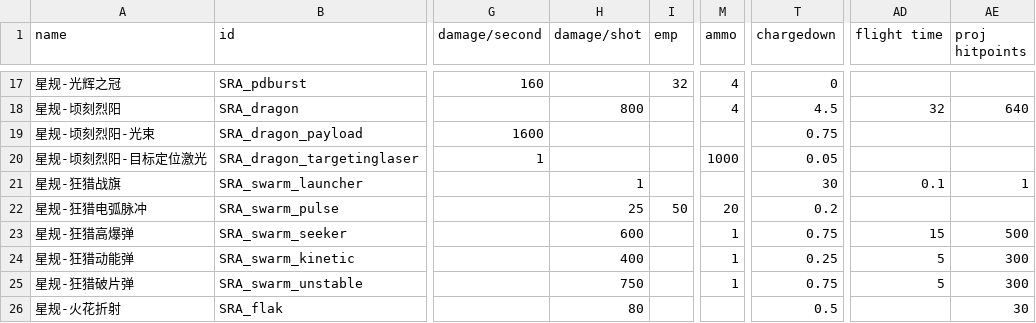
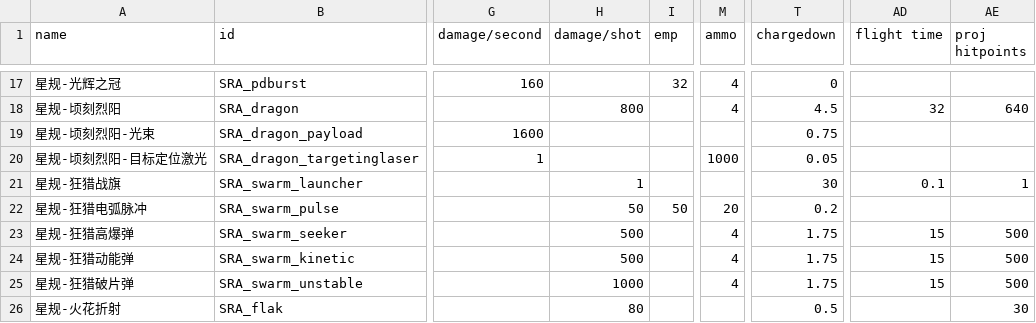
Before and after one commit to Starmoon30/SRAMod, a CSV file: data/weapons/weapon_data.csv, drawn as a sheet; only a part is shown, gaps mark what is left out; the diff names each change by its address in the sheet, - before the commit and + after, or states it on an @@ line.

```diff
--- a/data/weapons/weapon_data.csv
+++ b/data/weapons/weapon_data.csv
-H22 (damage/shot): 25
+H22 (damage/shot): 50
-H23 (damage/shot): 600
+H23 (damage/shot): 500
-M23:M25 (ammo): 1
+M23:M25 (ammo): 4
-T23 (chargedown): 0.75
+T23 (chargedown): 1.75
-H24 (damage/shot): 400
+H24 (damage/shot): 500
-T24 (chargedown): 0.25
+T24 (chargedown): 1.75
-AD24:AD25 (flight time): 5
+AD24:AD25 (flight time): 15
-AE24:AE25 (proj hitpoints): 300
+AE24:AE25 (proj hitpoints): 500
-H25 (damage/shot): 750
+H25 (damage/shot): 1000
-T25 (chargedown): 0.75
+T25 (chargedown): 1.75
```
Also changed, not shown: data/hulls/ship_data.csv.
